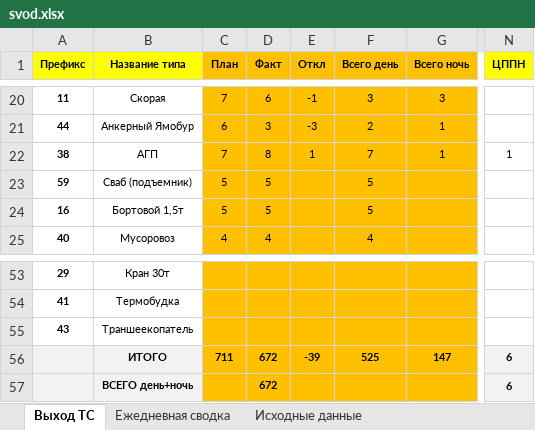
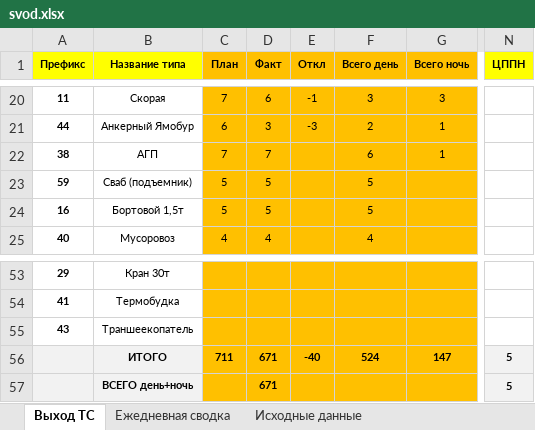
Before and after one commit to aura2889/summary, an Excel workbook: archive/2026-10-18/svod.xlsx, sheet Выход ТС, drawn as a sheet; only a part is shown, gaps mark what is left out; values as stored, in another font and other column widths than the file's, no borders; the diff names each change by its address in the sheet, - before the commit and + after, or states it on an @@ line.

```diff
--- a/archive/2026-10-18/svod.xlsx (sheet Выход ТС)
+++ b/archive/2026-10-18/svod.xlsx (sheet Выход ТС)
-D22 (Факт): 8
+D22 (Факт): 7
-E22 (Откл): 1
+E22 (Откл): (empty)
-F22 (Всего день): 7
+F22 (Всего день): 6
-N22 (ЦППН): 1
+N22 (ЦППН): (empty)
-D56:D57 (Факт): 672
+D56:D57 (Факт): 671
-E56 (Откл): -39
+E56 (Откл): -40
-F56 (Всего день): 525
+F56 (Всего день): 524
-N56:N57 (ЦППН): 6
+N56:N57 (ЦППН): 5
```
Also changed, not shown: sheet Исходные данные, sheet Ежедневная сводка, formulas that keep their value, raw/MS.xlsx, raw/export.xlsx, 7 other files.
